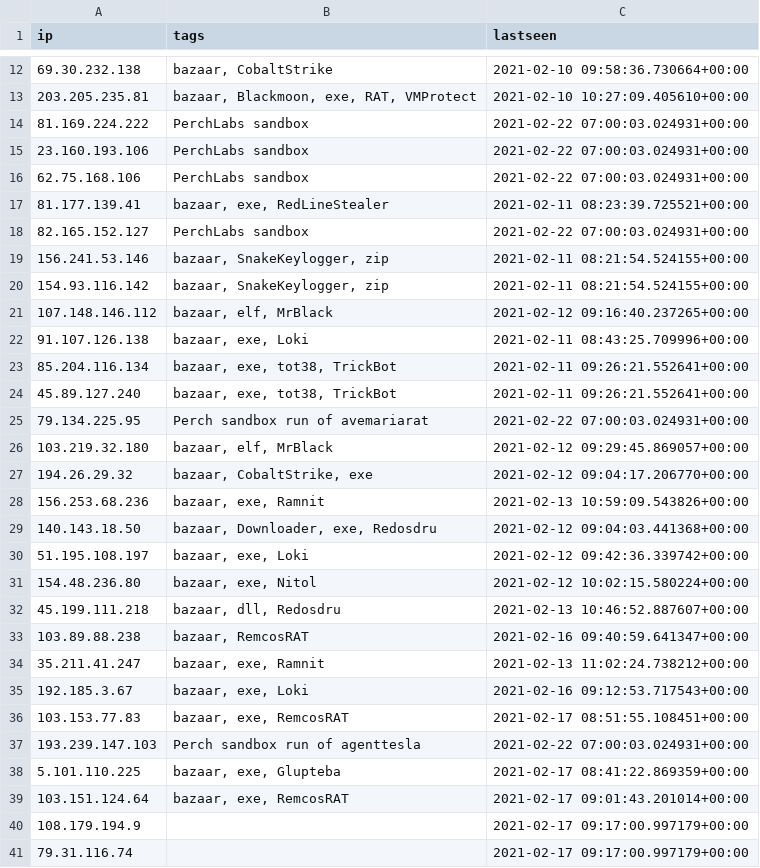
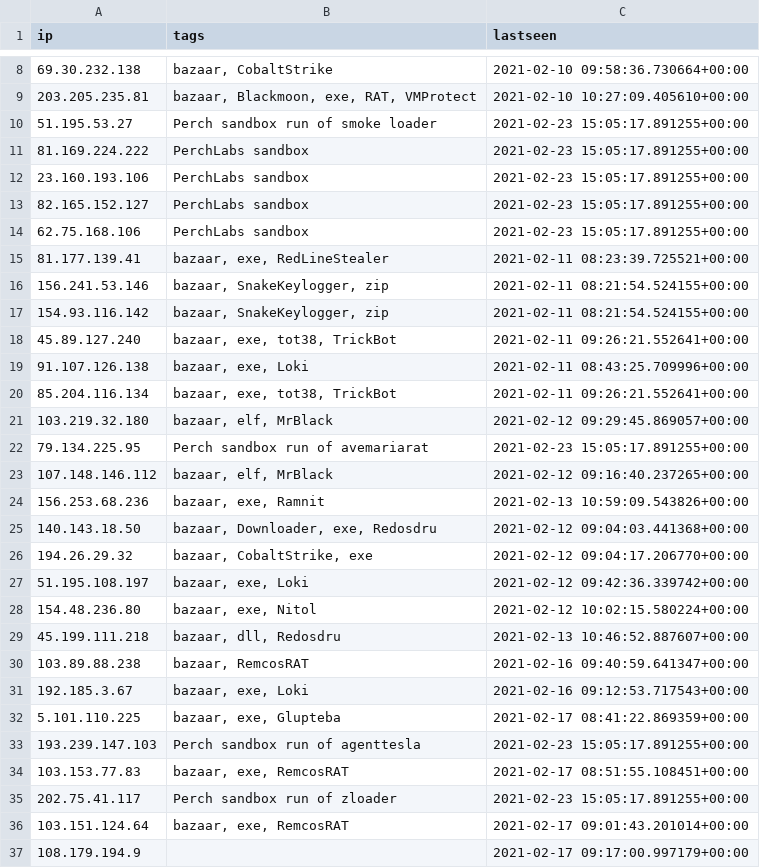
Before and after one commit to PerchSecurity/PerchLabs, a CSV file: ips.csv, drawn as a sheet; only a part is shown, gaps mark what is left out; the shorter side is filled out with more unchanged rows; the diff covers the shown part only.

```diff
--- a/ips.csv
+++ b/ips.csv
@@ -13,18 +9,19 @@
 "203.205.235.81","bazaar, Blackmoon, exe, RAT, VMProtect","2021-02-10 10:27:09.405610+00:00"
-"81.169.224.222","PerchLabs sandbox","2021-02-22 07:00:03.024931+00:00"
-"23.160.193.106","PerchLabs sandbox","2021-02-22 07:00:03.024931+00:00"
-"62.75.168.106","PerchLabs sandbox","2021-02-22 07:00:03.024931+00:00"
+"51.195.53.27","Perch sandbox run of smoke loader","2021-02-23 15:05:17.891255+00:00"
+"81.169.224.222","PerchLabs sandbox","2021-02-23 15:05:17.891255+00:00"
+"23.160.193.106","PerchLabs sandbox","2021-02-23 15:05:17.891255+00:00"
+"82.165.152.127","PerchLabs sandbox","2021-02-23 15:05:17.891255+00:00"
+"62.75.168.106","PerchLabs sandbox","2021-02-23 15:05:17.891255+00:00"
 "81.177.139.41","bazaar, exe, RedLineStealer","2021-02-11 08:23:39.725521+00:00"
-"82.165.152.127","PerchLabs sandbox","2021-02-22 07:00:03.024931+00:00"
 "156.241.53.146","bazaar, SnakeKeylogger, zip","2021-02-11 08:21:54.524155+00:00"
 "154.93.116.142","bazaar, SnakeKeylogger, zip","2021-02-11 08:21:54.524155+00:00"
-"107.148.146.112","bazaar, elf, MrBlack","2021-02-12 09:16:40.237265+00:00"
+"45.89.127.240","bazaar, exe, tot38, TrickBot","2021-02-11 09:26:21.552641+00:00"
 "91.107.126.138","bazaar, exe, Loki","2021-02-11 08:43:25.709996+00:00"
 "85.204.116.134","bazaar, exe, tot38, TrickBot","2021-02-11 09:26:21.552641+00:00"
-"45.89.127.240","bazaar, exe, tot38, TrickBot","2021-02-11 09:26:21.552641+00:00"
-"79.134.225.95","Perch sandbox run of avemariarat","2021-02-22 07:00:03.024931+00:00"
 "103.219.32.180","bazaar, elf, MrBlack","2021-02-12 09:29:45.869057+00:00"
-"194.26.29.32","bazaar, CobaltStrike, exe","2021-02-12 09:04:17.206770+00:00"
+"79.134.225.95","Perch sandbox run of avemariarat","2021-02-23 15:05:17.891255+00:00"
+"107.148.146.112","bazaar, elf, MrBlack","2021-02-12 09:16:40.237265+00:00"
 "156.253.68.236","bazaar, exe, Ramnit","2021-02-13 10:59:09.543826+00:00"
 "140.143.18.50","bazaar, Downloader, exe, Redosdru","2021-02-12 09:04:03.441368+00:00"
+"194.26.29.32","bazaar, CobaltStrike, exe","2021-02-12 09:04:17.206770+00:00"
 "51.195.108.197","bazaar, exe, Loki","2021-02-12 09:42:36.339742+00:00"
@@ -33,7 +30,7 @@
 "103.89.88.238","bazaar, RemcosRAT","2021-02-16 09:40:59.641347+00:00"
-"35.211.41.247","bazaar, exe, Ramnit","2021-02-13 11:02:24.738212+00:00"
 "192.185.3.67","bazaar, exe, Loki","2021-02-16 09:12:53.717543+00:00"
+"5.101.110.225","bazaar, exe, Glupteba","2021-02-17 08:41:22.869359+00:00"
+"193.239.147.103","Perch sandbox run of agenttesla","2021-02-23 15:05:17.891255+00:00"
 "103.153.77.83","bazaar, exe, RemcosRAT","2021-02-17 08:51:55.108451+00:00"
-"193.239.147.103","Perch sandbox run of agenttesla","2021-02-22 07:00:03.024931+00:00"
-"5.101.110.225","bazaar, exe, Glupteba","2021-02-17 08:41:22.869359+00:00"
+"202.75.41.117","Perch sandbox run of zloader","2021-02-23 15:05:17.891255+00:00"
 "103.151.124.64","bazaar, exe, RemcosRAT","2021-02-17 09:01:43.201014+00:00"
```
Also changed, not shown: 4 added rows, 9 removed rows, 1 moved row and 1 edited cell elsewhere in this file, 2 other files.
